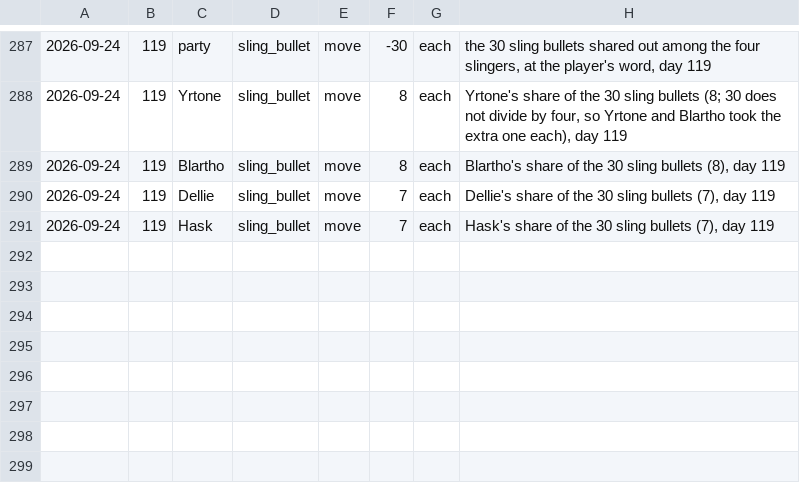
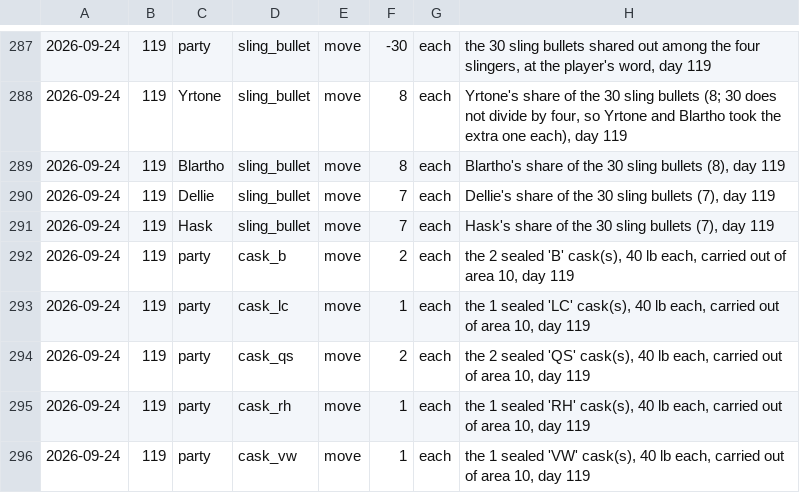
Before and after one commit to dllahr/claude_playing_advanced_dungeons_and_dragons_1st_edition, a TSV file: campaign/carry.tsv, drawn as a sheet; only a part is shown, gaps mark what is left out; the diff names each change by its address in the sheet, - before the commit and + after, or states it on an @@ line.

```diff
--- a/campaign/carry.tsv
+++ b/campaign/carry.tsv
+row 292: 2026-09-24 | 119 | party | cask_b | move | 2 | each | the 2 sealed 'B' cask(s), 40 lb each, carried out of area 10, day 119
+row 293: 2026-09-24 | 119 | party | cask_lc | move | 1 | each | the 1 sealed 'LC' cask(s), 40 lb each, carried out of area 10, day 119
+row 294: 2026-09-24 | 119 | party | cask_qs | move | 2 | each | the 2 sealed 'QS' cask(s), 40 lb each, carried out of area 10, day 119
+row 295: 2026-09-24 | 119 | party | cask_rh | move | 1 | each | the 1 sealed 'RH' cask(s), 40 lb each, carried out of area 10, day 119
+row 296: 2026-09-24 | 119 | party | cask_vw | move | 1 | each | the 1 sealed 'VW' cask(s), 40 lb each, carried out of area 10, day 119
```
Also changed, not shown: campaign/assets.tsv, campaign/inventory_log.tsv.
